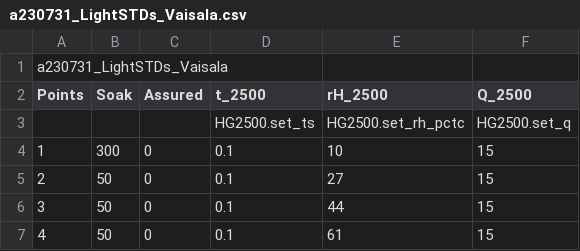
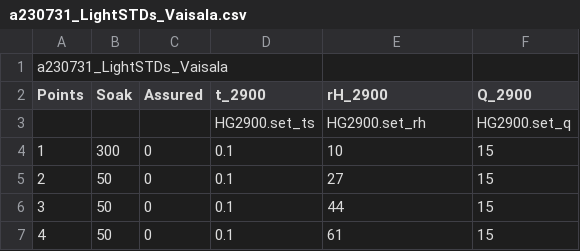
Before and after one commit to MSLNZ/hs-logger, a CSV file: hs-logger/autoprofiles/a230731_LightSTDs_Vaisala.csv, drawn as a sheet; only a part is shown.

```diff
--- a/hs-logger/autoprofiles/a230731_LightSTDs_Vaisala.csv
+++ b/hs-logger/autoprofiles/a230731_LightSTDs_Vaisala.csv
@@ -1,4 +1,4 @@
 a230731_LightSTDs_Vaisala,,,,,
-Points,Soak,Assured,t_2500,rH_2500,Q_2500
-,,,HG2500.set_ts,HG2500.set_rh_pctc,HG2500.set_q
+Points,Soak,Assured,t_2900,rH_2900,Q_2900
+,,,HG2900.set_ts,HG2900.set_rh,HG2900.set_q
 1,300,0,0.1,10,15
```
Also changed, not shown: 8 other files.
